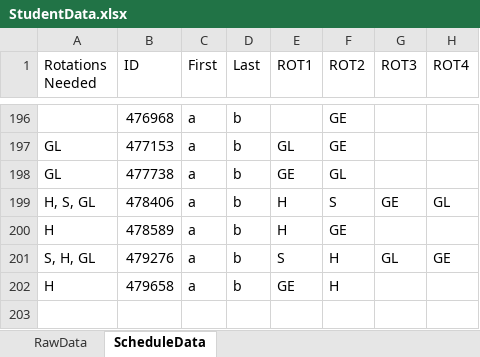
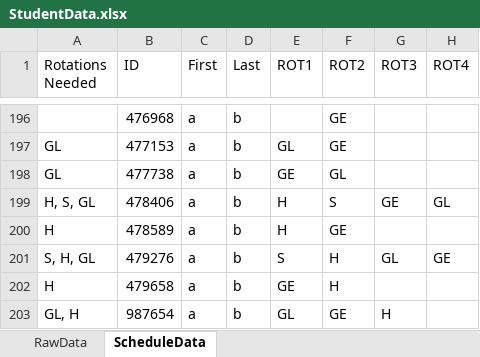
Before and after one commit to Compacted-Design/Invited-Meeting-Scheduler, an Excel workbook: data/StudentData.xlsx, sheet ScheduleData, drawn as a sheet; only a part is shown, gaps mark what is left out; values as stored, in another font and other column widths than the file's, no borders; the diff names each change by its address in the sheet, - before the commit and + after, or states it on an @@ line.

Commit message:
Moved Manual Data Entry into DataLoader, Added Sheet Data Entry for Drag and Drop

```diff
--- a/data/StudentData.xlsx (sheet ScheduleData)
+++ b/data/StudentData.xlsx (sheet ScheduleData)
+row 203: GL, H | 987654 | a | b | GL | GE | H
```
Also changed, not shown: sheet RawData, 5 other files.
